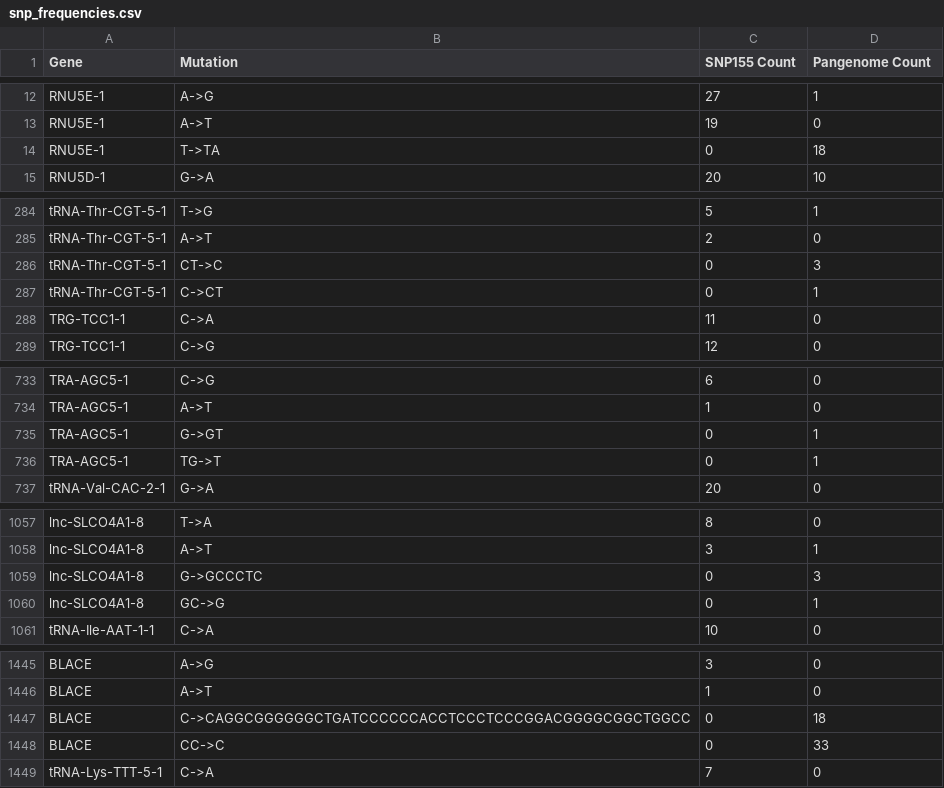
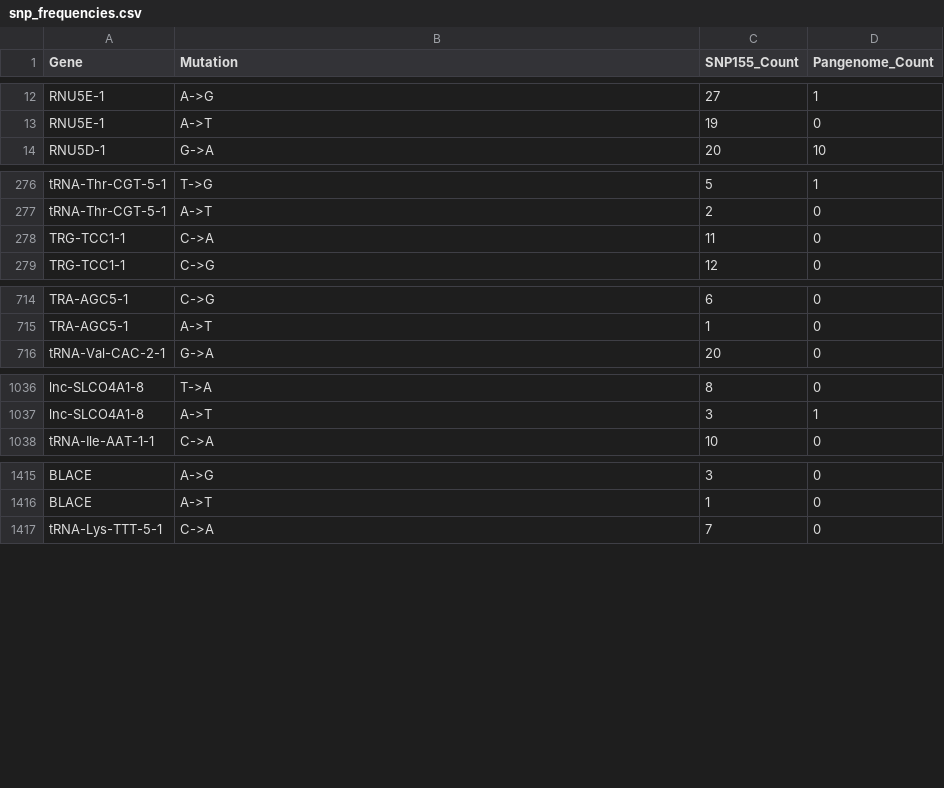
Before and after one commit to NadiaPrasetyo/ncRNA_SNP_density, a CSV file: data/snp_frequencies.csv, drawn as a sheet; only a part is shown, gaps mark what is left out; the diff covers the shown part only.

```diff
--- a/data/snp_frequencies.csv
+++ b/data/snp_frequencies.csv
@@ -1 +1 @@
-Gene,Mutation,SNP155 Count,Pangenome Count
+Gene,Mutation,SNP155_Count,Pangenome_Count
@@ -13,3 +13,2 @@ RNU5E-1,A->G,27,1
 RNU5E-1,A->T,19,0
-RNU5E-1,T->TA,0,18
 RNU5D-1,G->A,20,10
@@ -285,4 +277,2 @@ tRNA-Thr-CGT-5-1,T->G,5,1
 tRNA-Thr-CGT-5-1,A->T,2,0
-tRNA-Thr-CGT-5-1,CT->C,0,3
-tRNA-Thr-CGT-5-1,C->CT,0,1
 TRG-TCC1-1,C->A,11,0
@@ -734,4 +715,2 @@ TRA-AGC5-1,C->G,6,0
 TRA-AGC5-1,A->T,1,0
-TRA-AGC5-1,G->GT,0,1
-TRA-AGC5-1,TG->T,0,1
 tRNA-Val-CAC-2-1,G->A,20,0
@@ -1058,4 +1037,2 @@ lnc-SLCO4A1-8,T->A,8,0
 lnc-SLCO4A1-8,A->T,3,1
-lnc-SLCO4A1-8,G->GCCCTC,0,3
-lnc-SLCO4A1-8,GC->G,0,1
 tRNA-Ile-AAT-1-1,C->A,10,0
@@ -1446,4 +1416,2 @@ BLACE,A->G,3,0
 BLACE,A->T,1,0
-BLACE,C->CAGGCGGGGGGCTGATCCCCCCACCTCCCTCCCGGACGGGGCGGCTGGCC,0,18
-BLACE,CC->C,0,33
 tRNA-Lys-TTT-5-1,C->A,7,0
```
Also changed, not shown: 23 removed rows elsewhere in this file, 1 other file.
